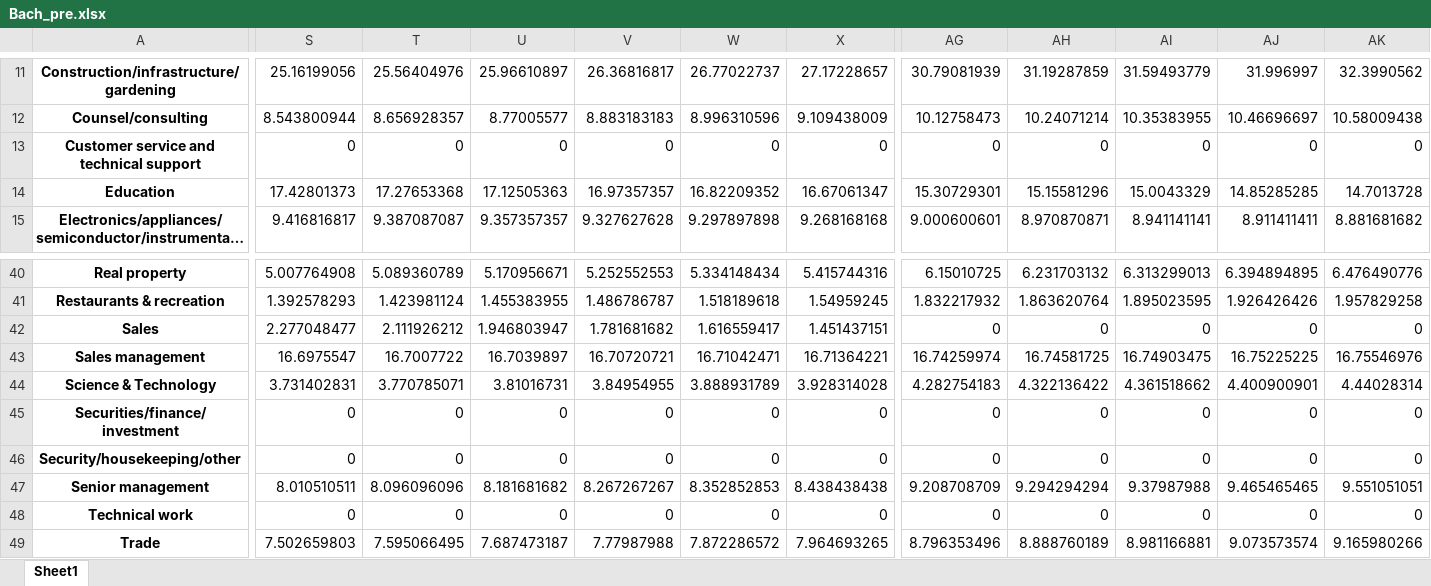
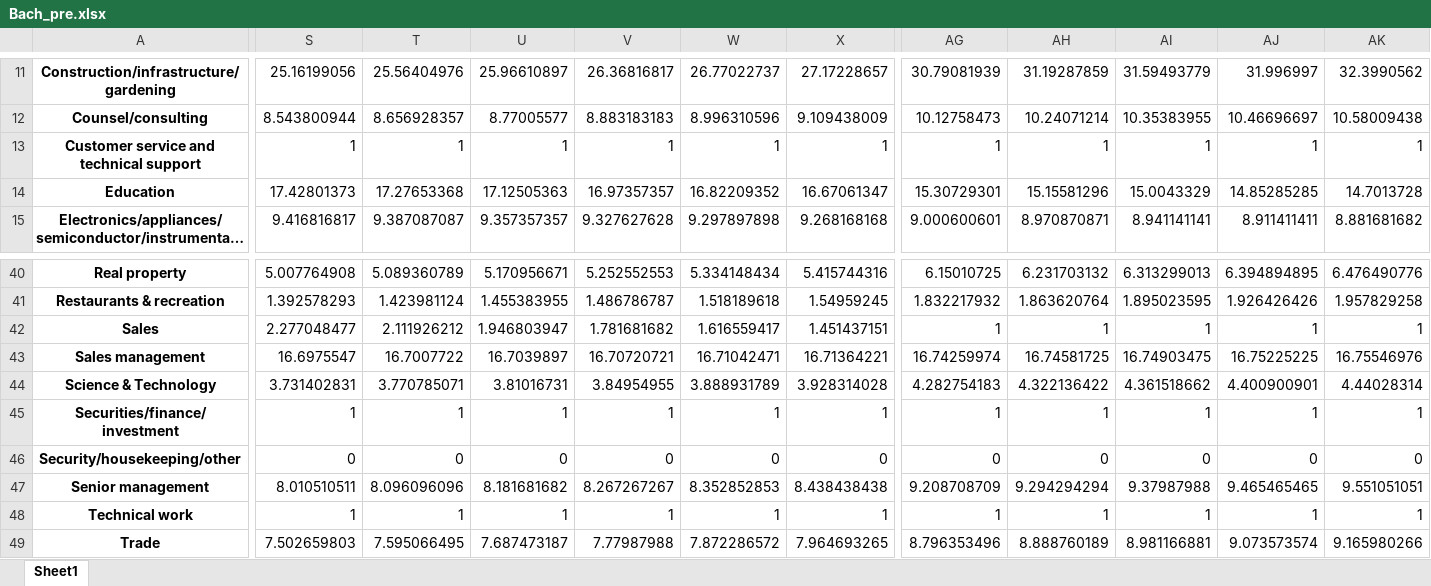
Before and after one commit to Bye-lemon/APMCM-2018, an Excel workbook: pre_data/Bach_pre.xlsx, sheet Sheet1, drawn as a sheet; only a part is shown, gaps mark what is left out; long unchanged cells end in …; values as stored, in another font and other column widths than the file's, no borders; removed rows and columns are numbered as before the commit, all else as after; rows hold the shown columns only; the diff covers the shown part only; the diff names each change by its address in the sheet, - before the commit and + after, or states it on an @@ line.

```diff
--- a/pre_data/Bach_pre.xlsx (sheet Sheet1)
+++ b/pre_data/Bach_pre.xlsx (sheet Sheet1)
-S13: 0
+S13: 1
-T13: 0
+T13: 1
-U13: 0
+U13: 1
-V13: 0
+V13: 1
-W13: 0
+W13: 1
-X13: 0
+X13: 1
-AG13: 0
+AG13: 1
-AH13: 0
+AH13: 1
-AI13: 0
+AI13: 1
-AJ13: 0
+AJ13: 1
-AK13: 0
+AK13: 1
-AG42: 0
+AG42: 1
-AH42: 0
+AH42: 1
-AI42: 0
+AI42: 1
-AJ42: 0
+AJ42: 1
-AK42: 0
+AK42: 1
-S45: 0
+S45: 1
-T45: 0
+T45: 1
-U45: 0
+U45: 1
-V45: 0
+V45: 1
-W45: 0
+W45: 1
-X45: 0
+X45: 1
-AG45: 0
+AG45: 1
-AH45: 0
+AH45: 1
-AI45: 0
+AI45: 1
-AJ45: 0
+AJ45: 1
-AK45: 0
+AK45: 1
-row 48: Technical work | 0 | 0 | 0 | 0 | 0 | 0 | 0 | 0 | 0 | 0 | 0
+row 48: Technical work | 1 | 1 | 1 | 1 | 1 | 1 | 1 | 1 | 1 | 1 | 1
```
Also changed, not shown: 52 edited cells elsewhere in this sheet, pre_data/Above_pre.xlsx, pre_data/Below_pre.xlsx, 13 other files.
